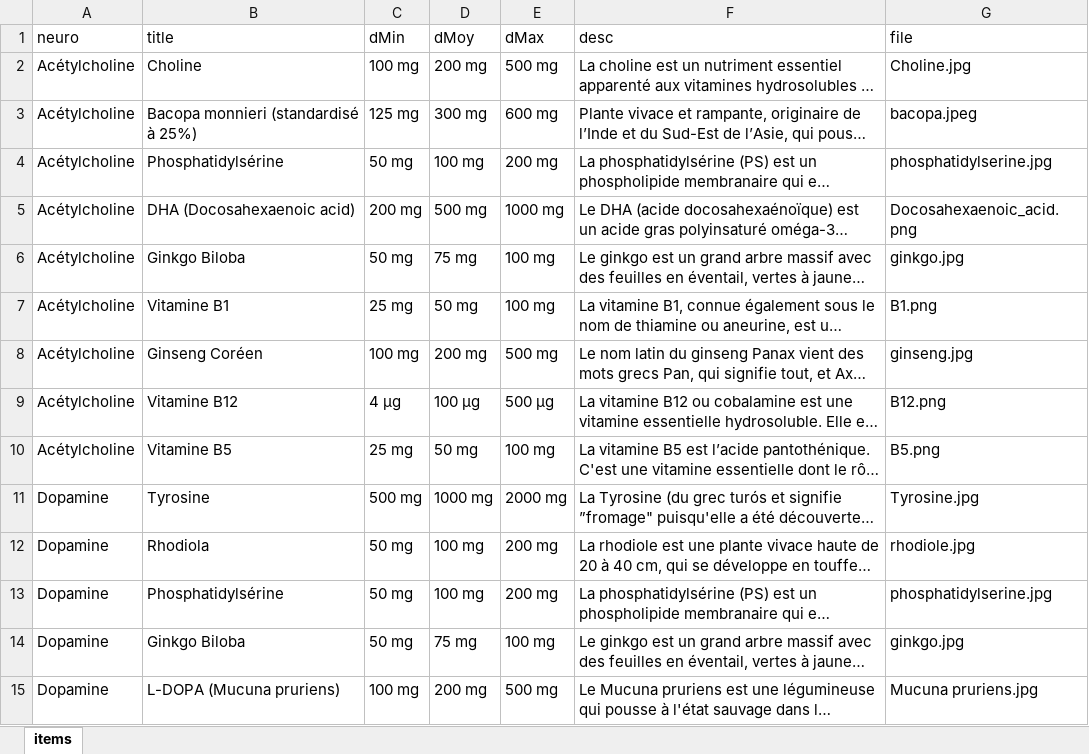
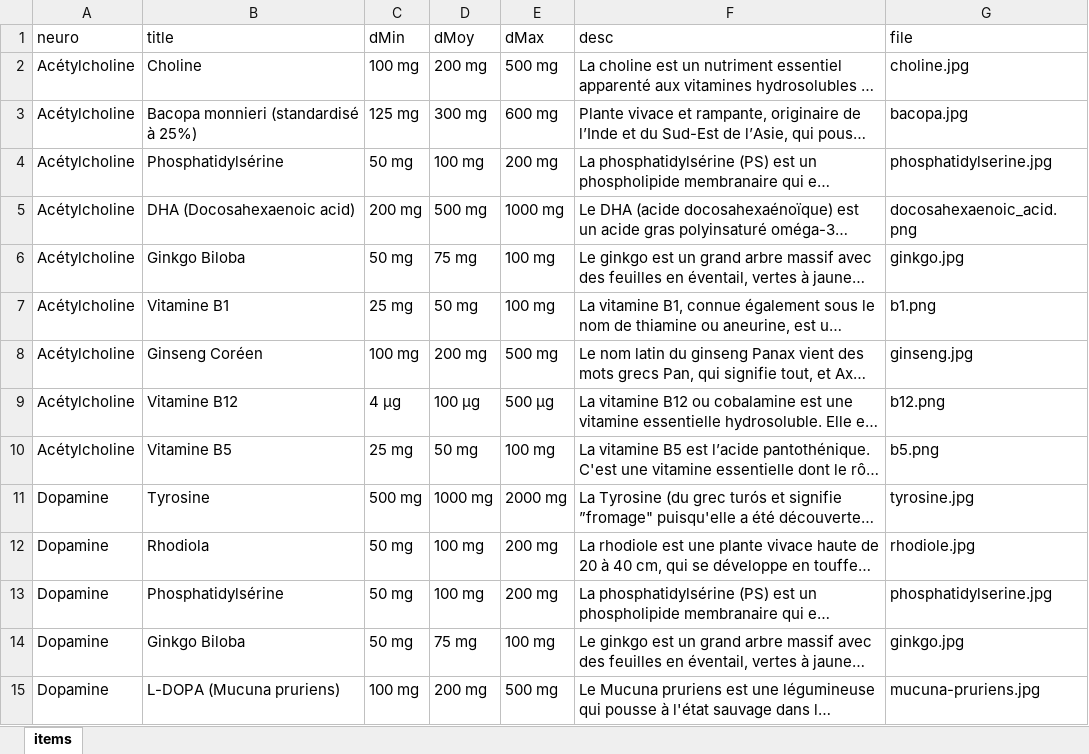
Before and after one commit to Altcare/mental-booster-prive, an Excel workbook: quizz-complements-json.xlsx, sheet items, drawn as a sheet; only a part is shown; long unchanged cells end in …; values as stored, in another font and other column widths than the file's, no borders; table styles not drawn; the diff covers the shown part only; the diff names each change by its address in the sheet, - before the commit and + after, or states it on an @@ line.

```diff
--- a/quizz-complements-json.xlsx (sheet items)
+++ b/quizz-complements-json.xlsx (sheet items)
-G2 (file): Choline.jpg
+G2 (file): choline.jpg
-G3 (file): bacopa.jpeg
+G3 (file): bacopa.jpg
-G5 (file): Docosahexaenoic_acid.png
+G5 (file): docosahexaenoic_acid.png
-G7 (file): B1.png
+G7 (file): b1.png
-G9 (file): B12.png
+G9 (file): b12.png
-G10 (file): B5.png
+G10 (file): b5.png
-G11 (file): Tyrosine.jpg
+G11 (file): tyrosine.jpg
-G15 (file): Mucuna pruriens.jpg
+G15 (file): mucuna-pruriens.jpg
```
Also changed, not shown: 19 edited cells elsewhere in this sheet, quizz-products.xlsx, 52 other files.
